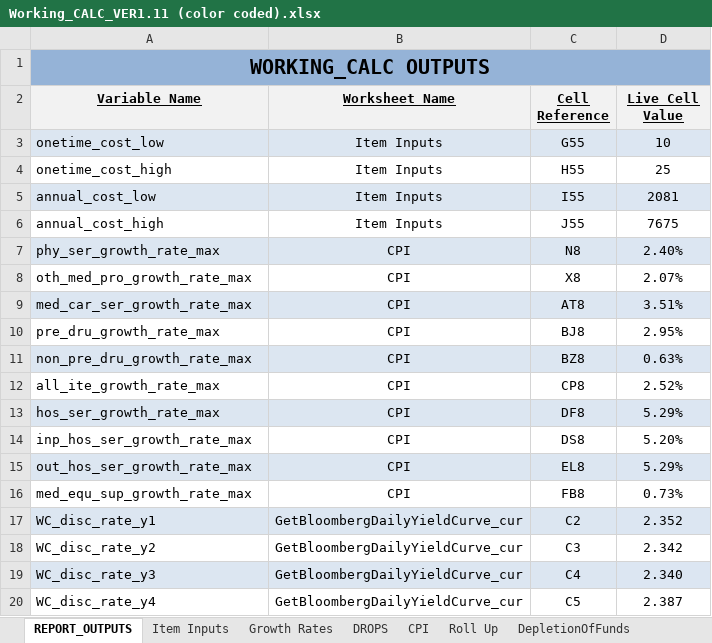
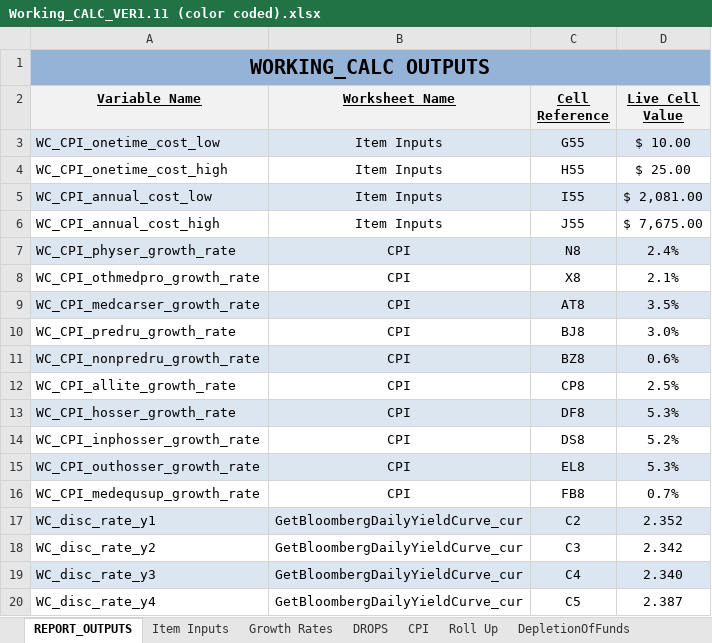
Before and after one commit to ebusseyst/EconAutomation-REP, an Excel workbook: EconAutomation/src/supporting_docs/sorted_econ_files/Working_CALC_VER1.11 (color coded).xlsx, sheet REPORT_OUTPUTS, drawn as a sheet; only a part is shown; values as stored, in another font and other column widths than the file's, no borders; the diff covers the shown part only; the diff names each change by its address in the sheet, - before the commit and + after, or states it on an @@ line.

```diff
--- a/EconAutomation/src/supporting_docs/sorted_econ_files/Working_CALC_VER1.11 (color coded).xlsx (sheet REPORT_OUTPUTS)
+++ b/EconAutomation/src/supporting_docs/sorted_econ_files/Working_CALC_VER1.11 (color coded).xlsx (sheet REPORT_OUTPUTS)
-A3 (Variable Name): onetime_cost_low
+A3 (Variable Name): WC_CPI_onetime_cost_low
-D3 (Live Cell Value): 10
+D3 (Live Cell Value): $ 10.00
-A4 (Variable Name): onetime_cost_high
+A4 (Variable Name): WC_CPI_onetime_cost_high
-D4 (Live Cell Value): 25
+D4 (Live Cell Value): $ 25.00
-A5 (Variable Name): annual_cost_low
+A5 (Variable Name): WC_CPI_annual_cost_low
-D5 (Live Cell Value): 2081
+D5 (Live Cell Value): $ 2,081.00
-A6 (Variable Name): annual_cost_high
+A6 (Variable Name): WC_CPI_annual_cost_high
-D6 (Live Cell Value): 7675
+D6 (Live Cell Value): $ 7,675.00
-A7 (Variable Name): phy_ser_growth_rate_max
+A7 (Variable Name): WC_CPI_physer_growth_rate
-D7 (Live Cell Value): 2.40%
+D7 (Live Cell Value): 2.4%
-A8 (Variable Name): oth_med_pro_growth_rate_max
+A8 (Variable Name): WC_CPI_othmedpro_growth_rate
-D8 (Live Cell Value): 2.07%
+D8 (Live Cell Value): 2.1%
-A9 (Variable Name): med_car_ser_growth_rate_max
+A9 (Variable Name): WC_CPI_medcarser_growth_rate
-D9 (Live Cell Value): 3.51%
+D9 (Live Cell Value): 3.5%
-A10 (Variable Name): pre_dru_growth_rate_max
+A10 (Variable Name): WC_CPI_predru_growth_rate
-D10 (Live Cell Value): 2.95%
+D10 (Live Cell Value): 3.0%
-A11 (Variable Name): non_pre_dru_growth_rate_max
+A11 (Variable Name): WC_CPI_nonpredru_growth_rate
-D11 (Live Cell Value): 0.63%
+D11 (Live Cell Value): 0.6%
-A12 (Variable Name): all_ite_growth_rate_max
+A12 (Variable Name): WC_CPI_allite_growth_rate
-D12 (Live Cell Value): 2.52%
+D12 (Live Cell Value): 2.5%
-A13 (Variable Name): hos_ser_growth_rate_max
+A13 (Variable Name): WC_CPI_hosser_growth_rate
-D13 (Live Cell Value): 5.29%
+D13 (Live Cell Value): 5.3%
-A14 (Variable Name): inp_hos_ser_growth_rate_max
+A14 (Variable Name): WC_CPI_inphosser_growth_rate
-D14 (Live Cell Value): 5.20%
+D14 (Live Cell Value): 5.2%
-A15 (Variable Name): out_hos_ser_growth_rate_max
+A15 (Variable Name): WC_CPI_outhosser_growth_rate
-D15 (Live Cell Value): 5.29%
+D15 (Live Cell Value): 5.3%
-A16 (Variable Name): med_equ_sup_growth_rate_max
+A16 (Variable Name): WC_CPI_medequsup_growth_rate
-D16 (Live Cell Value): 0.73%
+D16 (Live Cell Value): 0.7%
```
Also changed, not shown: 14 added rows elsewhere in this sheet, sheet GetBloombergDailyYieldCurve_cur, charts or pictures, 18 other files.
